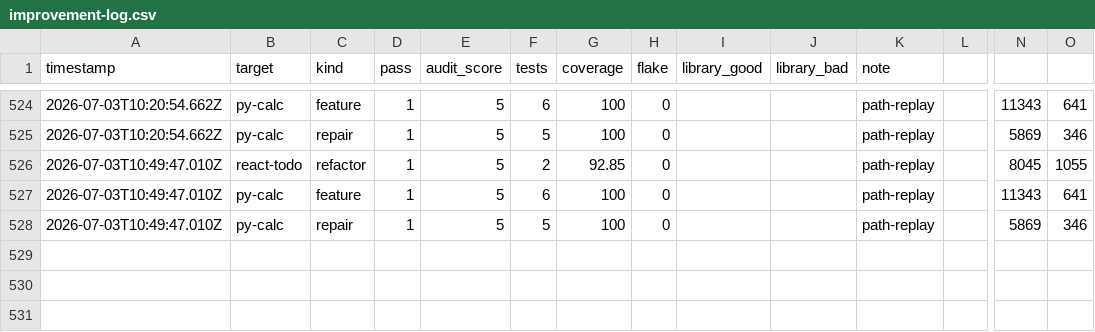
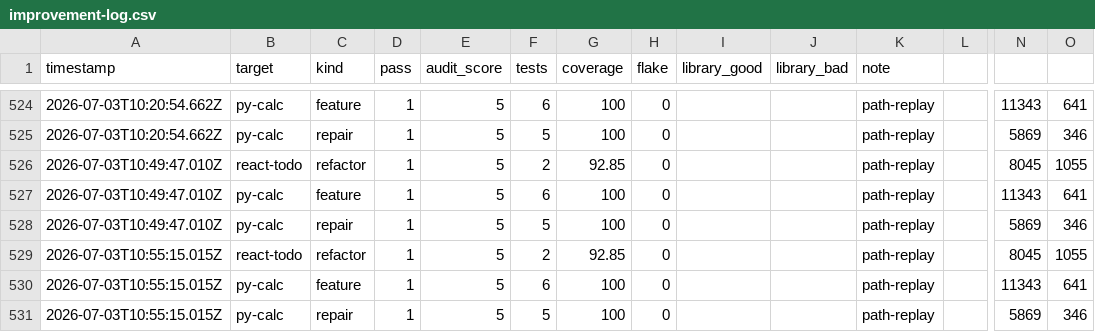
Before and after one commit to MaciekBrzeski/probevane, a CSV file: eval/improvement-log.csv, drawn as a sheet; only a part is shown, gaps mark what is left out; rows hold the shown columns only; the diff names each change by its address in the sheet, - before the commit and + after, or states it on an @@ line.

```diff
--- a/eval/improvement-log.csv
+++ b/eval/improvement-log.csv
+row 529: 2026-07-03T10:55:15.015Z | react-todo | refactor | 1 | 5 | 2 | 92.85 | 0 |  |  | path-replay |  | 8045 | 1055
+row 530: 2026-07-03T10:55:15.015Z | py-calc | feature | 1 | 5 | 6 | 100 | 0 |  |  | path-replay |  | 11343 | 641
+row 531: 2026-07-03T10:55:15.015Z | py-calc | repair | 1 | 5 | 5 | 100 | 0 |  |  | path-replay |  | 5869 | 346
```
Also changed, not shown: 10 other files.
